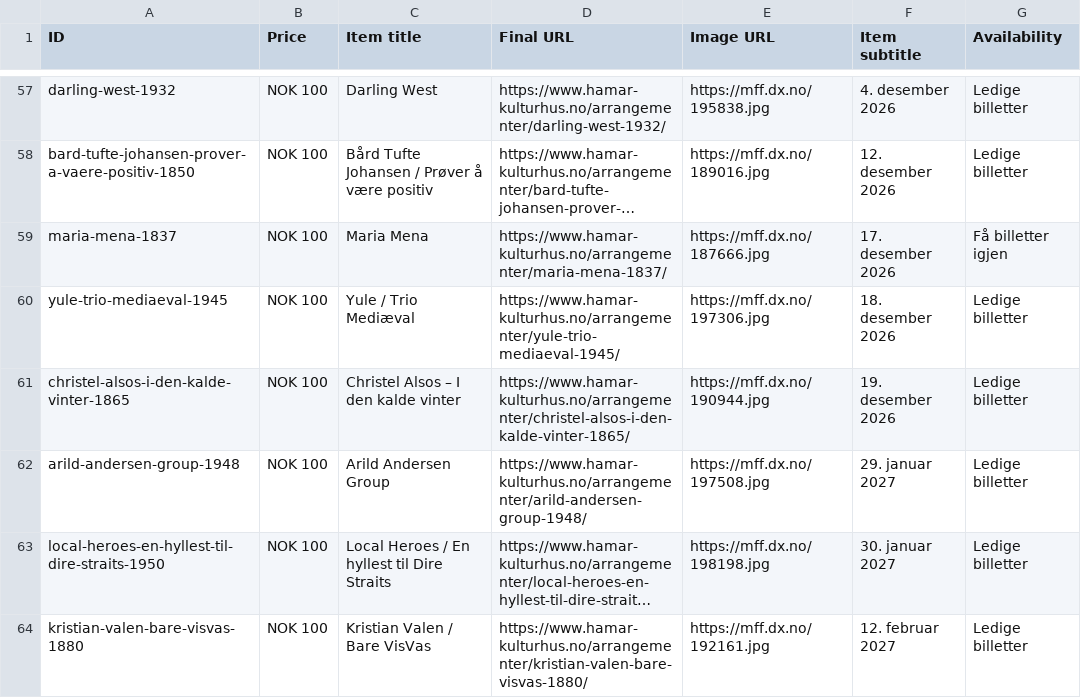
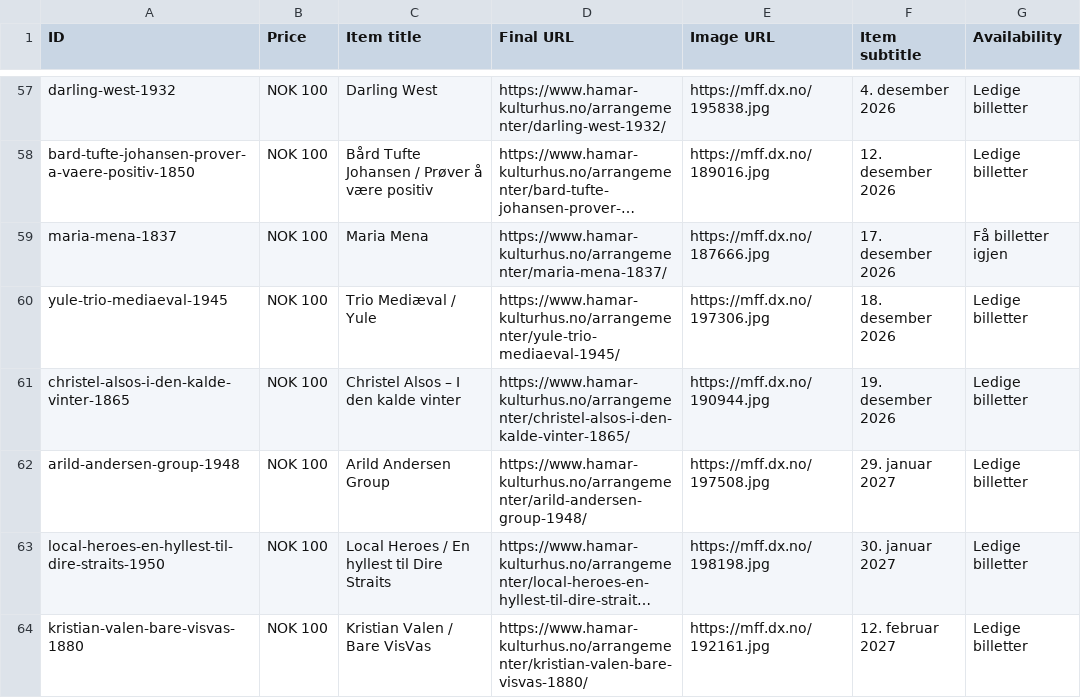
Before and after one commit to opmthomassen/hamar, a CSV file: google.csv, drawn as a sheet; only a part is shown, gaps mark what is left out; long unchanged cells end in …; the diff names each change by its address in the sheet, - before the commit and + after, or states it on an @@ line.

```diff
--- a/google.csv
+++ b/google.csv
-C60 (Item title): Yule / Trio Mediæval
+C60 (Item title): Trio Mediæval / Yule
```
Also changed, not shown: meta.csv.
